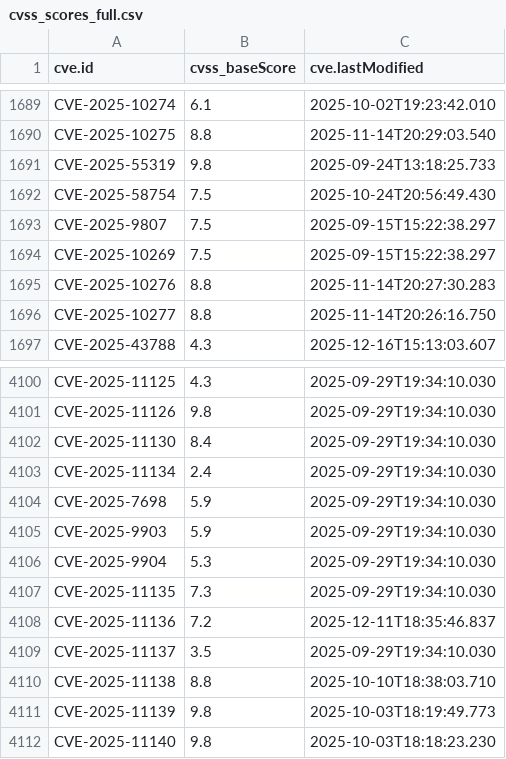
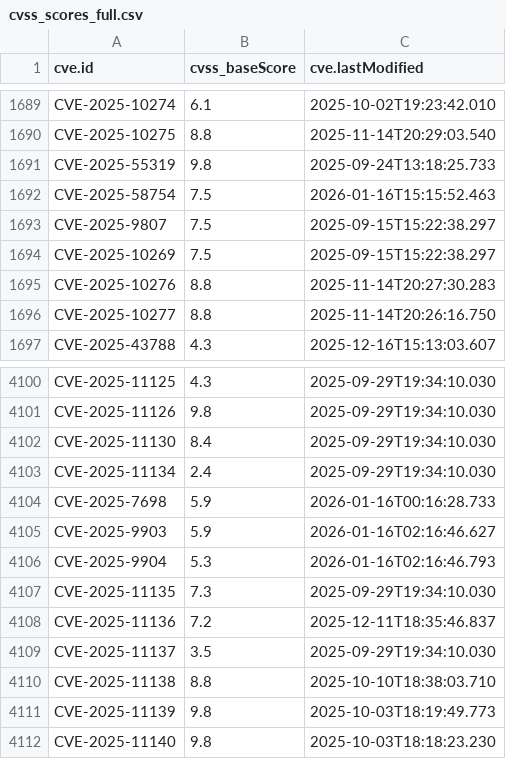
Before and after one commit to alerenda/EPSS-UniTs, a CSV file: cache_epss/cvss_scores_full.csv, drawn as a sheet; only a part is shown, gaps mark what is left out.

```diff
--- a/cache_epss/cvss_scores_full.csv
+++ b/cache_epss/cvss_scores_full.csv
@@ -1691,3 +1691,3 @@ CVE-2025-10275,8.8,2025-11-14T20:29:03.540
 CVE-2025-55319,9.8,2025-09-24T13:18:25.733
-CVE-2025-58754,7.5,2025-10-24T20:56:49.430
+CVE-2025-58754,7.5,2026-01-16T15:15:52.463
 CVE-2025-9807,7.5,2025-09-15T15:22:38.297
@@ -4103,5 +4103,5 @@ CVE-2025-11130,8.4,2025-09-29T19:34:10.030
 CVE-2025-11134,2.4,2025-09-29T19:34:10.030
-CVE-2025-7698,5.9,2025-09-29T19:34:10.030
-CVE-2025-9903,5.9,2025-09-29T19:34:10.030
-CVE-2025-9904,5.3,2025-09-29T19:34:10.030
+CVE-2025-7698,5.9,2026-01-16T00:16:28.733
+CVE-2025-9903,5.9,2026-01-16T02:16:46.627
+CVE-2025-9904,5.3,2026-01-16T02:16:46.793
 CVE-2025-11135,7.3,2025-09-29T19:34:10.030
```
Also changed, not shown: 1 other file.
